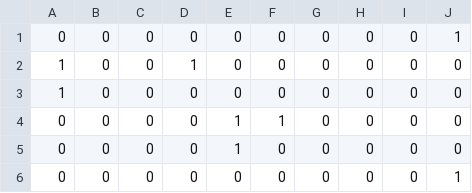
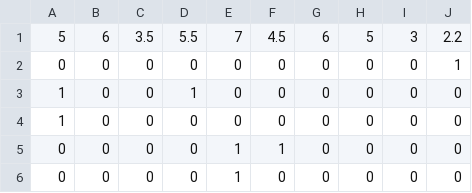
Before and after one commit to wolfesamk/MSBA-204, a CSV file: indifinalproj.csv, drawn as a sheet; only a part is shown; the shorter side is filled out with more unchanged rows; the diff names each change by its address in the sheet, - before the commit and + after, or states it on an @@ line.

Commit message:
Update indifinalproj.csv

```diff
--- a/indifinalproj.csv
+++ b/indifinalproj.csv
+row 1: 5 | 6 | 3.5 | 5.5 | 7 | 4.5 | 6 | 5 | 3 | 2.2
```
